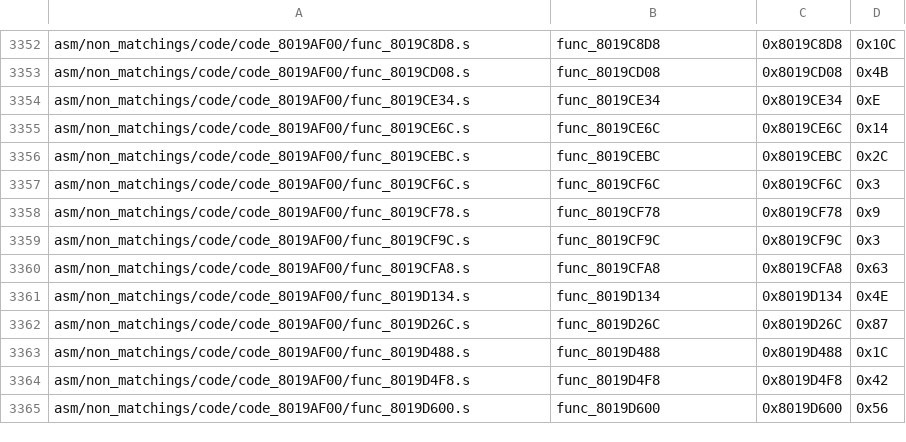
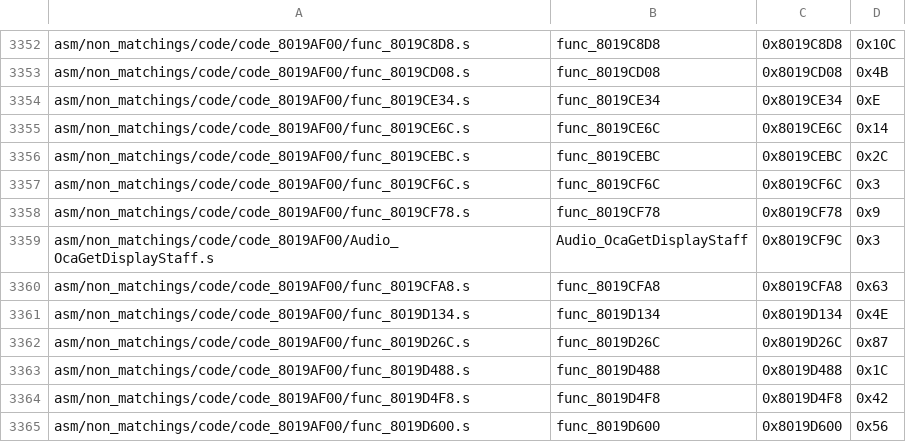
Before and after one commit to engineer124/mm, a CSV file: tools/sizes/code_functions.csv, drawn as a sheet; only a part is shown, gaps mark what is left out.

```diff
--- a/tools/sizes/code_functions.csv
+++ b/tools/sizes/code_functions.csv
@@ -3358,3 +3358,3 @@ asm/non_matchings/code/code_8019AF00/func_8019CF6C.s,func_8019CF6C,0x8019CF6C,0x
 asm/non_matchings/code/code_8019AF00/func_8019CF78.s,func_8019CF78,0x8019CF78,0x9
-asm/non_matchings/code/code_8019AF00/func_8019CF9C.s,func_8019CF9C,0x8019CF9C,0x3
+asm/non_matchings/code/code_8019AF00/Audio_OcaGetDisplayStaff.s,Audio_OcaGetDisplayStaff,0x8019CF9C,0x3
 asm/non_matchings/code/code_8019AF00/func_8019CFA8.s,func_8019CFA8,0x8019CFA8,0x63
```
Also changed, not shown: 8 other files.
